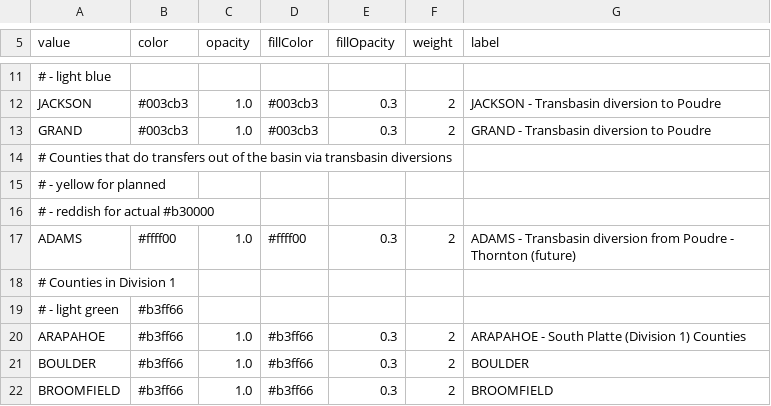
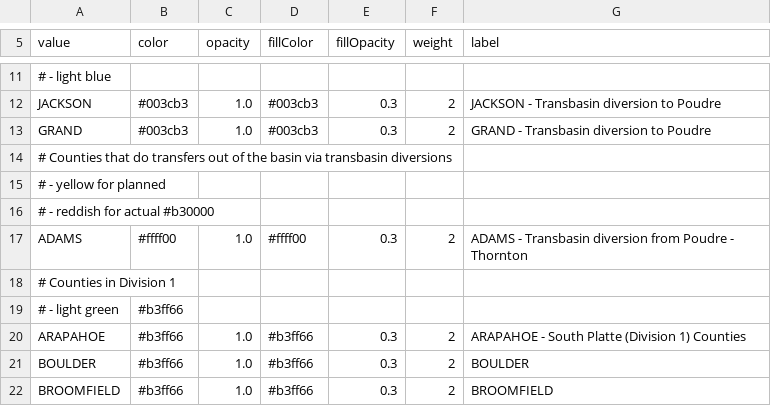
Before and after one commit to OpenWaterFoundation/owf-infomapper-poudre, a CSV file: workflow/BasinEntities/Political-Counties/layers/counties-classify-county.csv, drawn as a sheet; only a part is shown, gaps mark what is left out.

Commit message:
Update to use DOLA 2020 population dataset, issue #106
Make the processing consistent with the ag transfer website.

```diff
--- a/workflow/BasinEntities/Political-Counties/layers/counties-classify-county.csv
+++ b/workflow/BasinEntities/Political-Counties/layers/counties-classify-county.csv
@@ -16,3 +16,3 @@ GRAND,#003cb3,1.0,#003cb3,0.3,2,"GRAND - Transbasin diversion to Poudre"
 # - reddish for actual #b30000
-ADAMS,#ffff00,1.0,#ffff00,0.3,2,"ADAMS - Transbasin diversion from Poudre - Thornton (future)"
+ADAMS,#ffff00,1.0,#ffff00,0.3,2,"ADAMS - Transbasin diversion from Poudre - Thornton"
 # Counties in Division 1
```
Also changed, not shown: 5 other files.
